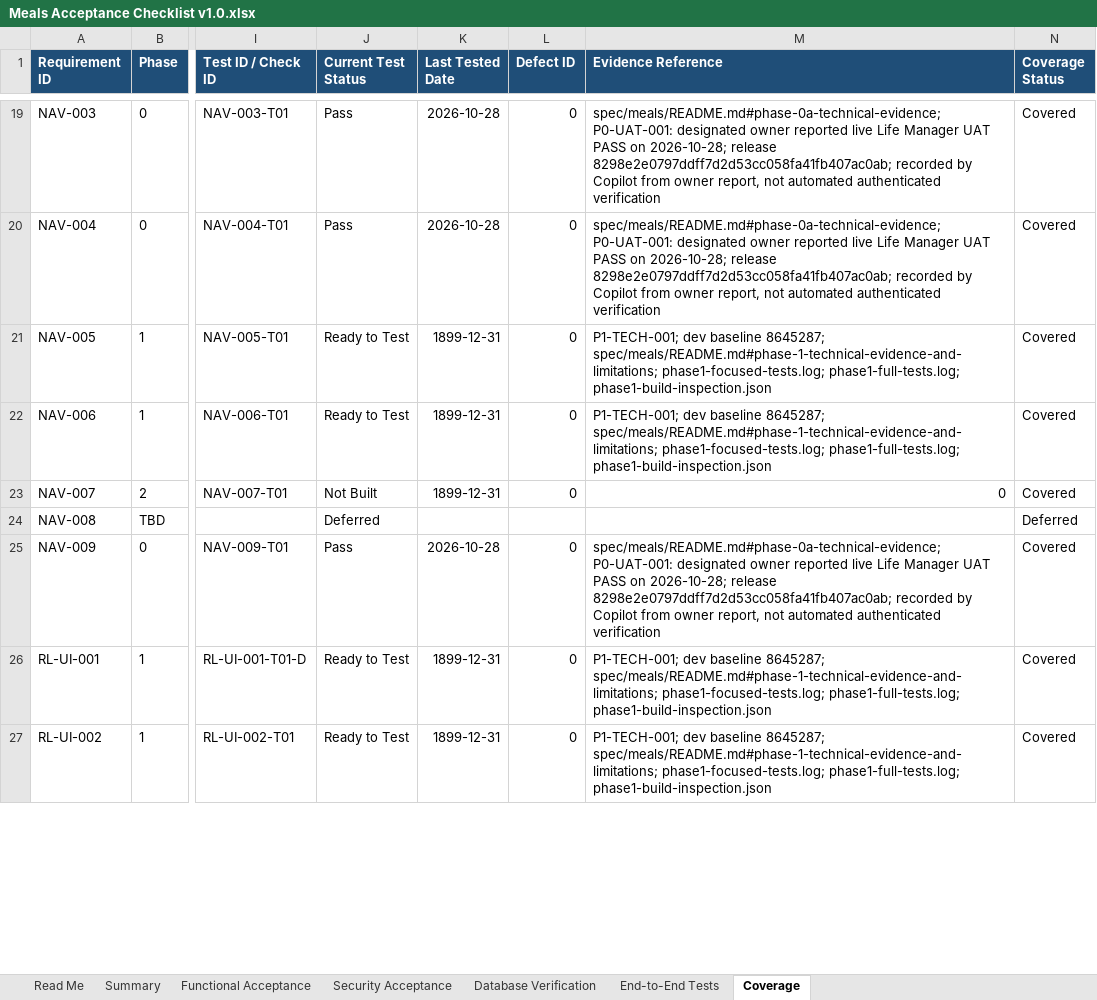
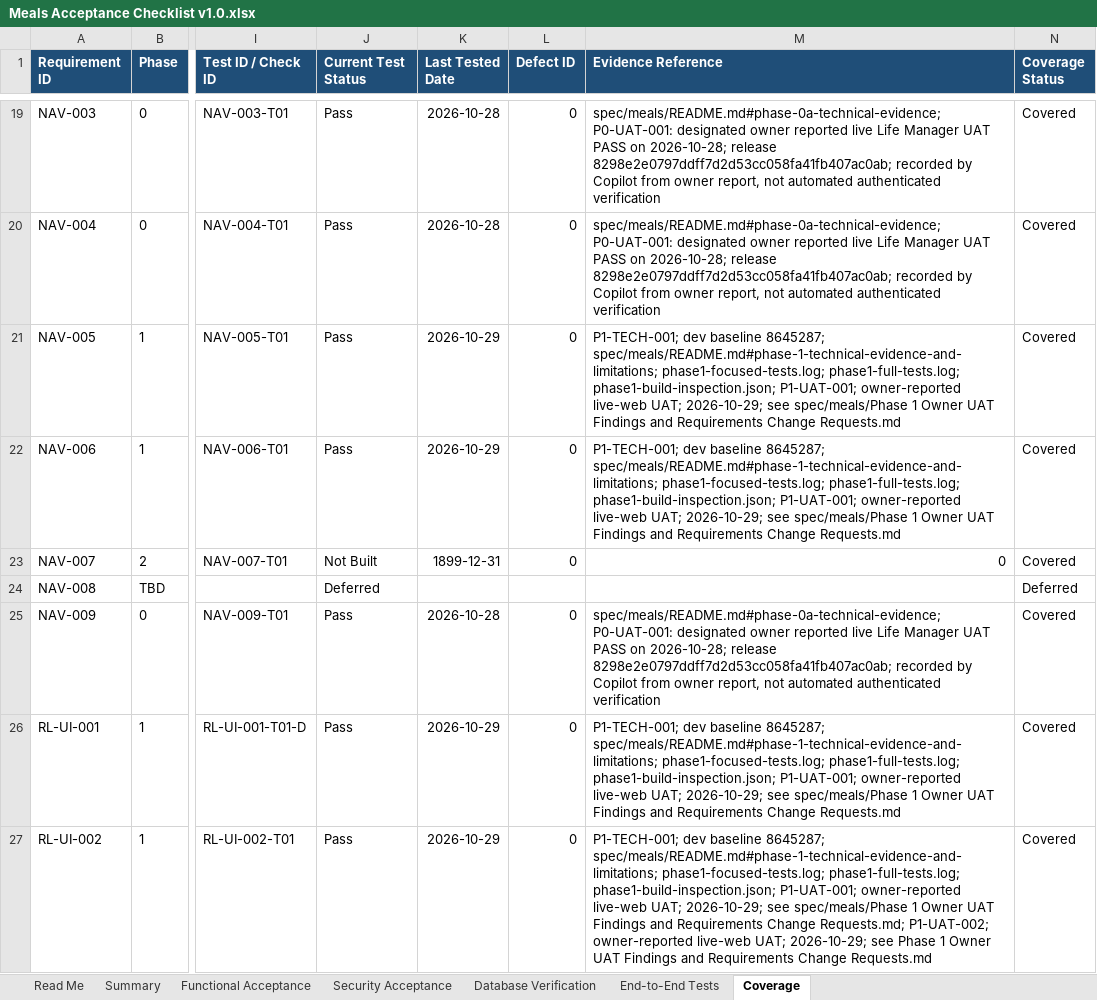
Before and after one commit to wescooper06/HomeMaintenanceApp, an Excel workbook: spec/meals/Meals Acceptance Checklist v1.0.xlsx, sheet Coverage, drawn as a sheet; only a part is shown, gaps mark what is left out; values as stored, in another font and other column widths than the file's, no borders; table styles not drawn; the diff covers the shown part only; the diff names each change by its address in the sheet, - before the commit and + after, or states it on an @@ line.

```diff
--- a/spec/meals/Meals Acceptance Checklist v1.0.xlsx (sheet Coverage)
+++ b/spec/meals/Meals Acceptance Checklist v1.0.xlsx (sheet Coverage)
-J21:J22 (Current Test Status): Ready to Test
+J21:J22 (Current Test Status): Pass
-K21:K22 (Last Tested Date): 1899-12-31
+K21:K22 (Last Tested Date): 2026-10-29
-M21:M22 (Evidence Reference): …phase1-focused-tests.log; phase1-full-tests.log; phase1-build-inspection.json
+M21:M22 (Evidence Reference): …phase1-focused-tests.log; phase1-full-tests.log; phase1-build-inspection.json; P1-UAT-001; owner-reported live-web UAT; 2026-10-29; see spec/meals/Phase 1 Owner UAT Findings and Requirements Change Requests.md
-J26:J27 (Current Test Status): Ready to Test
+J26:J27 (Current Test Status): Pass
-K26:K27 (Last Tested Date): 1899-12-31
+K26:K27 (Last Tested Date): 2026-10-29
-M26 (Evidence Reference): …phase1-focused-tests.log; phase1-full-tests.log; phase1-build-inspection.json
+M26 (Evidence Reference): …phase1-focused-tests.log; phase1-full-tests.log; phase1-build-inspection.json; P1-UAT-001; owner-reported live-web UAT; 2026-10-29; see spec/meals/Phase 1 Owner UAT Findings and Requirements Change Requests.md
-M27 (Evidence Reference): …phase1-focused-tests.log; phase1-full-tests.log; phase1-build-inspection.json
+M27 (Evidence Reference): …phase1-focused-tests.log; phase1-full-tests.log; phase1-build-inspection.json; P1-UAT-001; owner-reported live-web UAT; 2026-10-29; see spec/meals/Phase 1 Owner UAT Findings and Requirements Change Requests.md; P1-UAT-002; owner-reported live-web UAT; 2026-10-29; see Phase 1 Owner UAT Findings and Requirements Change Requests.md
```
Also changed, not shown: 192 edited cells elsewhere in this sheet, sheet Functional Acceptance, sheet End-to-End Tests, sheet Summary, 2 other files.
